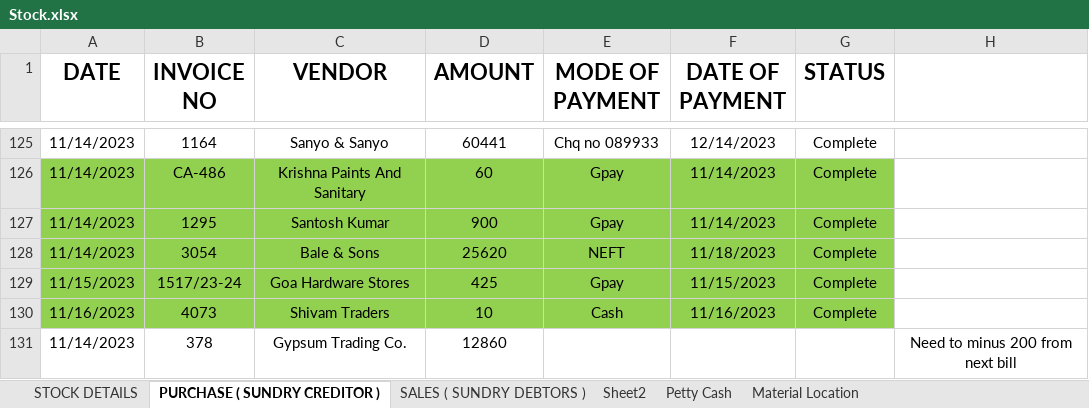
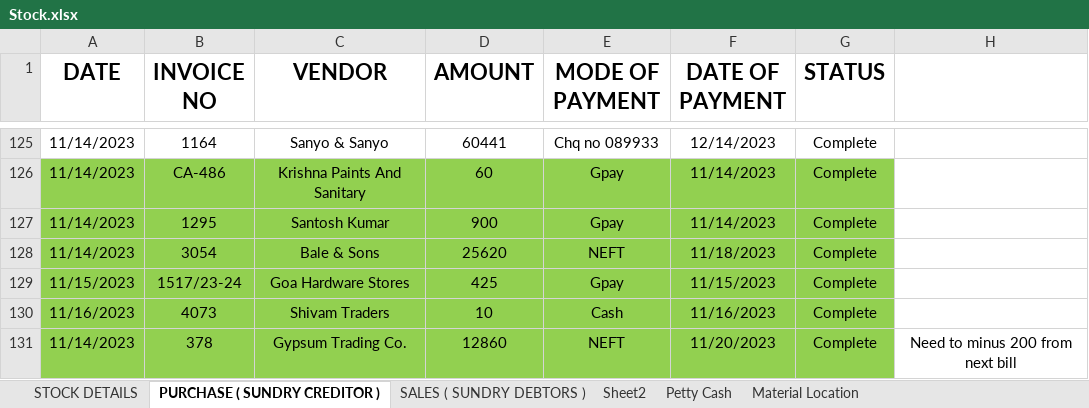
Before and after one commit to JPTechatronics/J-P-Techatronics-2023-2024, an Excel workbook: Stock.xlsx, sheet PURCHASE ( SUNDRY CREDITOR ), drawn as a sheet; only a part is shown, gaps mark what is left out; values as stored, in another font and other column widths than the file's, no borders; the diff names each change by its address in the sheet, - before the commit and + after, or states it on an @@ line.

```diff
--- a/Stock.xlsx (sheet PURCHASE ( SUNDRY CREDITOR ))
+++ b/Stock.xlsx (sheet PURCHASE ( SUNDRY CREDITOR ))
-A131:G131 fill: none
+A131:G131 fill: #92D050
-E131 (MODE OF PAYMENT): (empty)
+E131 (MODE OF PAYMENT): NEFT
-F131 (DATE OF PAYMENT): (empty)
+F131 (DATE OF PAYMENT): 11/20/2023
-G131 (STATUS): (empty)
+G131 (STATUS): Complete
```
Also changed, not shown: sheet Material Location, sheet Petty Cash, formulas that keep their value, Attendance.xlsx, Outstandings.xlsx.
